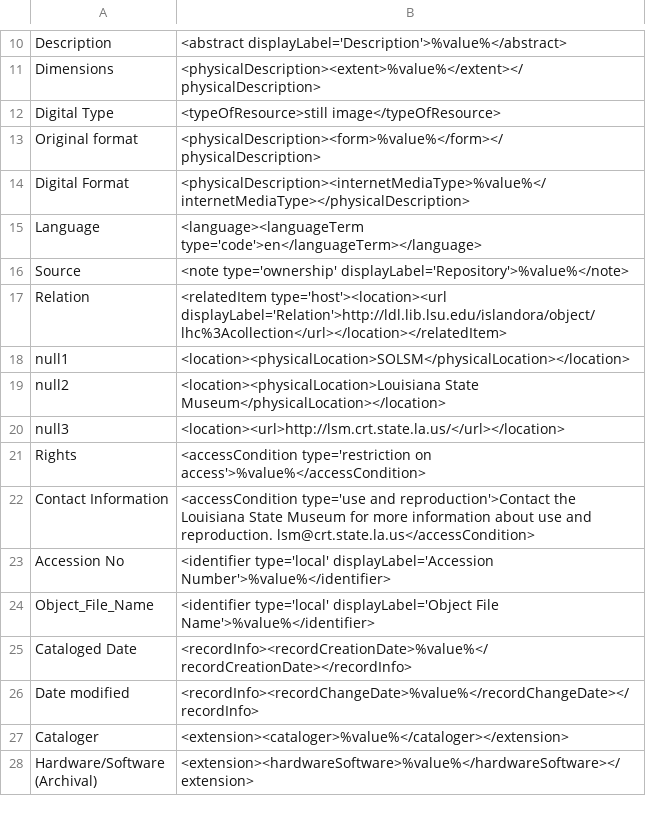
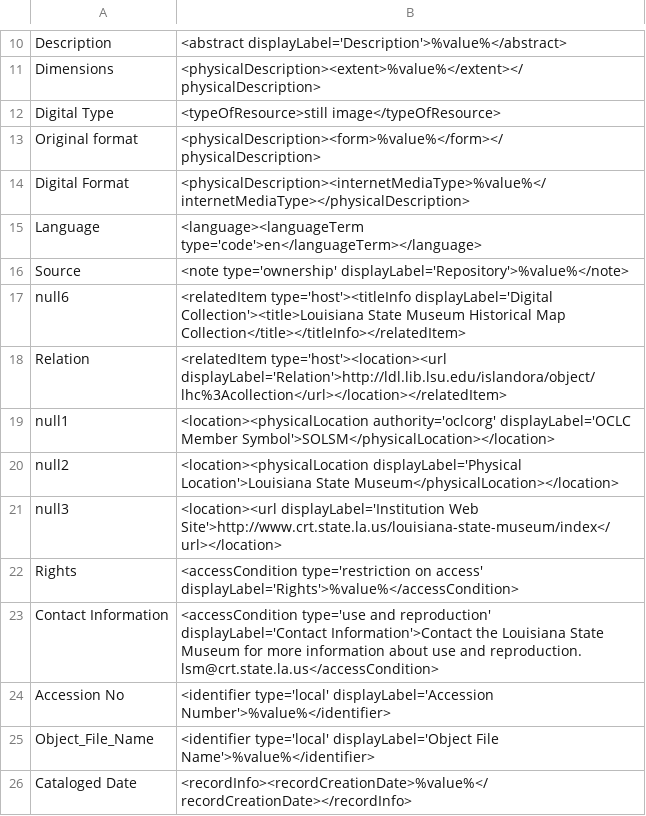
Before and after one commit to rtilla1/mik, a CSV file: extras/lsu/mappings_files/LHC.csv, drawn as a sheet; only a part is shown, gaps mark what is left out; the shorter side is filled out with more unchanged rows.

```diff
--- a/extras/lsu/mappings_files/LHC.csv
+++ b/extras/lsu/mappings_files/LHC.csv
@@ -16,8 +16,9 @@ Language,"<language><languageTerm type='code'>en</languageTerm></language>"
 Source,"<note type='ownership' displayLabel='Repository'>%value%</note>"
+null6,"<relatedItem type='host'><titleInfo displayLabel='Digital Collection'><title>Louisiana State Museum Historical Map Collection</title></titleInfo></relatedItem>"
 Relation,"<relatedItem type='host'><location><url displayLabel='Relation'>http://ldl.lib.lsu.edu/islandora/object/lhc%3Acollection</url></location></relatedItem>"
-null1,"<location><physicalLocation>SOLSM</physicalLocation></location>"
-null2,"<location><physicalLocation>Louisiana State Museum</physicalLocation></location>"
-null3,"<location><url>http://lsm.crt.state.la.us/</url></location>"	
-Rights,"<accessCondition type='restriction on access'>%value%</accessCondition>"
-Contact Information,"<accessCondition type='use and reproduction'>Contact the Louisiana State Museum for more information about use and reproduction. lsm@crt.state.la.us</accessCondition>"
+null1,"<location><physicalLocation authority='oclcorg' displayLabel='OCLC Member Symbol'>SOLSM</physicalLocation></location>"
+null2,"<location><physicalLocation displayLabel='Physical Location'>Louisiana State Museum</physicalLocation></location>"
+null3,"<location><url displayLabel='Institution Web Site'>http://www.crt.state.la.us/louisiana-state-museum/index</url></location>"
+Rights,"<accessCondition type='restriction on access' displayLabel='Rights'>%value%</accessCondition>"
+Contact Information,"<accessCondition type='use and reproduction' displayLabel='Contact Information'>Contact the Louisiana State Museum for more information about use and reproduction. lsm@crt.state.la.us</accessCondition>"
 Accession No,"<identifier type='local' displayLabel='Accession Number'>%value%</identifier>"
```
Also changed, not shown: extras/lsu/mappings_files/HWJ.csv, extras/lsu/mappings_files/LPS.csv, 9 other files.
